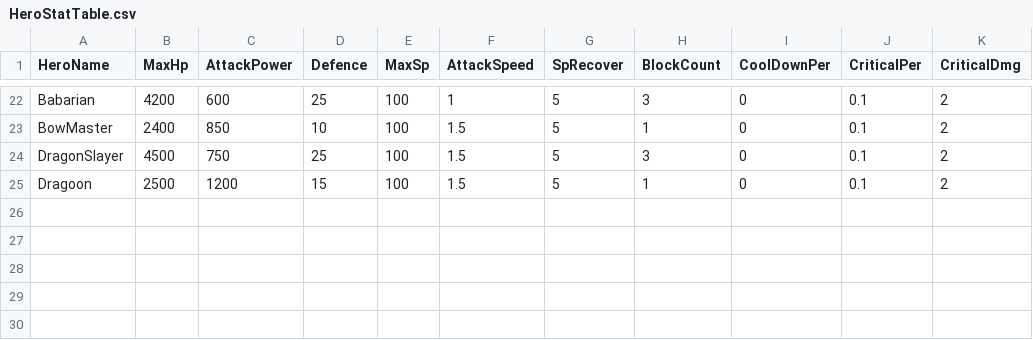
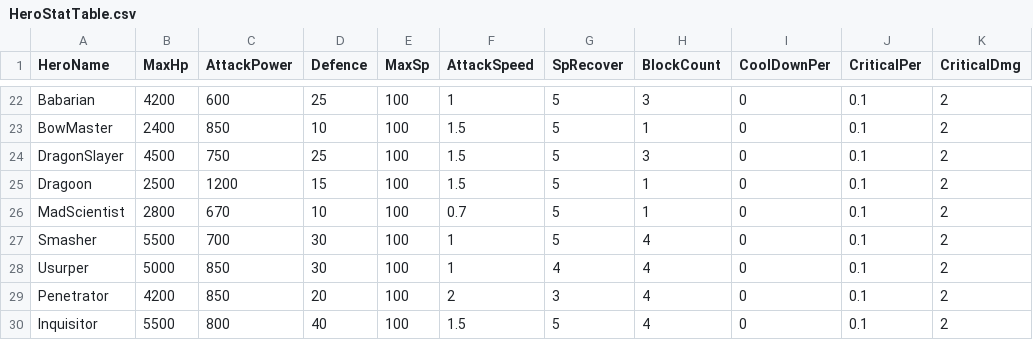
Before and after one commit to Miniro9322/TeamProject, a CSV file: Assets/Resources/DataTable/HeroStatTable.csv, drawn as a sheet; only a part is shown, gaps mark what is left out.

```diff
--- a/Assets/Resources/DataTable/HeroStatTable.csv
+++ b/Assets/Resources/DataTable/HeroStatTable.csv
@@ -25 +25,6 @@ DragonSlayer,4500,750,25,100,1.5,5,3,0,0.1,2
 Dragoon,2500,1200,15,100,1.5,5,1,0,0.1,2
+MadScientist,2800,670,10,100,0.7,5,1,0,0.1,2
+Smasher,5500,700,30,100,1,5,4,0,0.1,2
+Usurper,5000,850,30,100,1,4,4,0,0.1,2
+Penetrator,4200,850,20,100,2,3,4,0,0.1,2
+Inquisitor,5500,800,40,100,1.5,5,4,0,0.1,2
```
Also changed, not shown: 45 other files.
